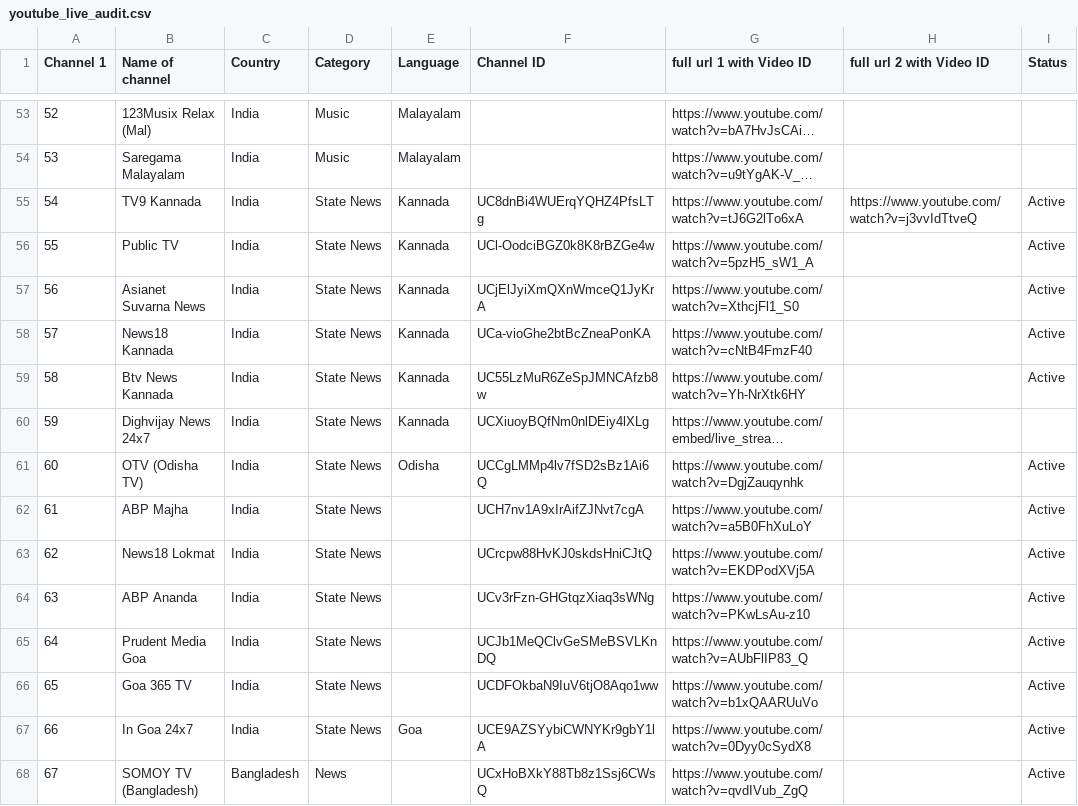
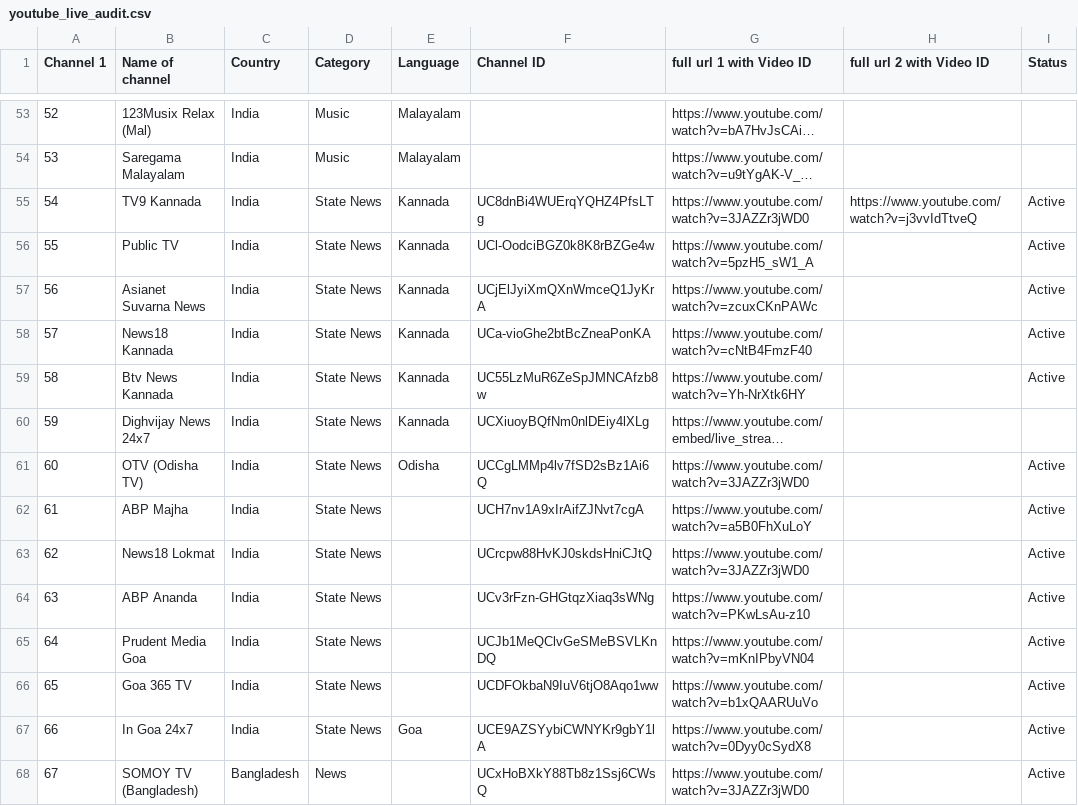
Before and after one commit to Vilfin-TV/MultiScreener, a CSV file: youtube_live_audit.csv, drawn as a sheet; only a part is shown, gaps mark what is left out; long unchanged cells end in …; the diff covers the shown part only; the diff names each change by its address in the sheet, - before the commit and + after, or states it on an @@ line.

```diff
--- a/youtube_live_audit.csv
+++ b/youtube_live_audit.csv
-G55 (full url 1 with Video ID): https://www.youtube.com/watch?v=tJ6G2lTo6xA
+G55 (full url 1 with Video ID): https://www.youtube.com/watch?v=3JAZZr3jWD0
-G57 (full url 1 with Video ID): https://www.youtube.com/watch?v=XthcjFl1_S0
+G57 (full url 1 with Video ID): https://www.youtube.com/watch?v=zcuxCKnPAWc
-G61 (full url 1 with Video ID): https://www.youtube.com/watch?v=DgjZauqynhk
+G61 (full url 1 with Video ID): https://www.youtube.com/watch?v=3JAZZr3jWD0
-G63 (full url 1 with Video ID): https://www.youtube.com/watch?v=EKDPodXVj5A
+G63 (full url 1 with Video ID): https://www.youtube.com/watch?v=3JAZZr3jWD0
-G65 (full url 1 with Video ID): https://www.youtube.com/watch?v=AUbFlIP83_Q
+G65 (full url 1 with Video ID): https://www.youtube.com/watch?v=mKnIPbyVN04
-G68 (full url 1 with Video ID): https://www.youtube.com/watch?v=qvdIVub_ZgQ
+G68 (full url 1 with Video ID): https://www.youtube.com/watch?v=3JAZZr3jWD0
```
Also changed, not shown: 81 edited cells elsewhere in this file, 2 other files.
